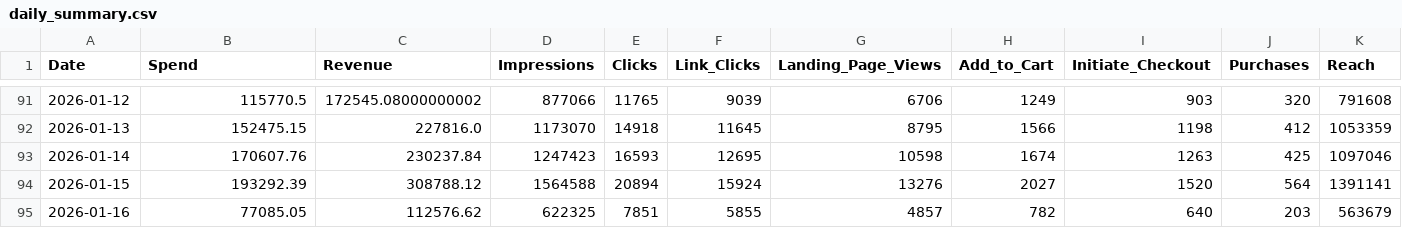
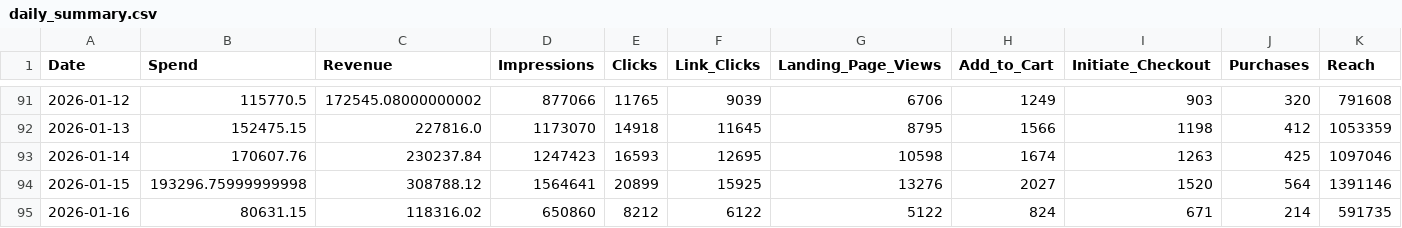
Before and after one commit to sreepathiyogi-blip/meta-live-dashboard, a CSV file: daily_summary.csv, drawn as a sheet; only a part is shown, gaps mark what is left out; the diff covers the shown part only; the diff names each change by its address in the sheet, - before the commit and + after, or states it on an @@ line.

```diff
--- a/daily_summary.csv
+++ b/daily_summary.csv
-B94 (Spend): 193292.39
+B94 (Spend): 193296.75999999998
-D94 (Impressions): 1564588
+D94 (Impressions): 1564641
-E94 (Clicks): 20894
+E94 (Clicks): 20899
-F94 (Link_Clicks): 15924
+F94 (Link_Clicks): 15925
-K94 (Reach): 1391141
+K94 (Reach): 1391146
-B95 (Spend): 77085.05
+B95 (Spend): 80631.15
-C95 (Revenue): 112576.62
+C95 (Revenue): 118316.02
-D95 (Impressions): 622325
+D95 (Impressions): 650860
-E95 (Clicks): 7851
+E95 (Clicks): 8212
-F95 (Link_Clicks): 5855
+F95 (Link_Clicks): 6122
-G95 (Landing_Page_Views): 4857
+G95 (Landing_Page_Views): 5122
-H95 (Add_to_Cart): 782
+H95 (Add_to_Cart): 824
-I95 (Initiate_Checkout): 640
+I95 (Initiate_Checkout): 671
-J95 (Purchases): 203
+J95 (Purchases): 214
-K95 (Reach): 563679
+K95 (Reach): 591735
```
Also changed, not shown: 3 edited cells elsewhere in this file, complete_campaign_data.csv, live_summary.csv, 2 other files.
